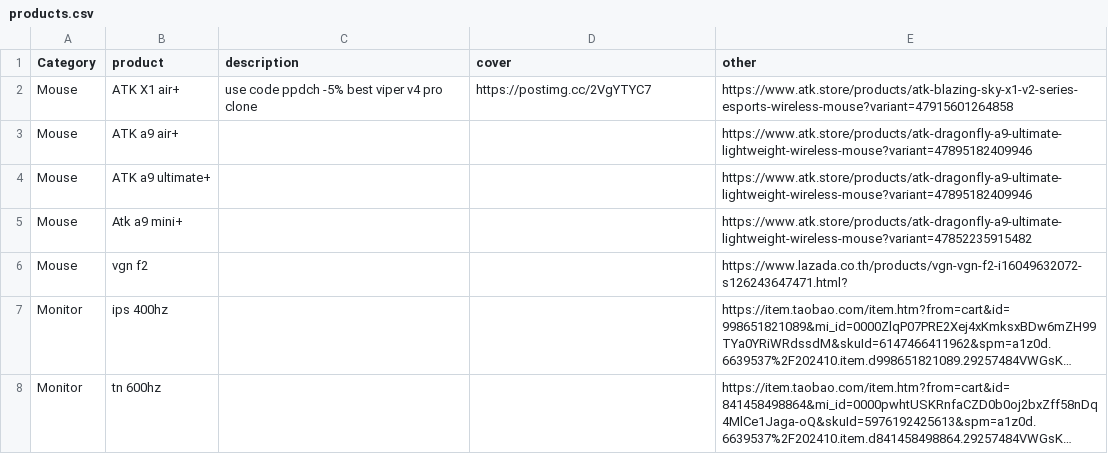
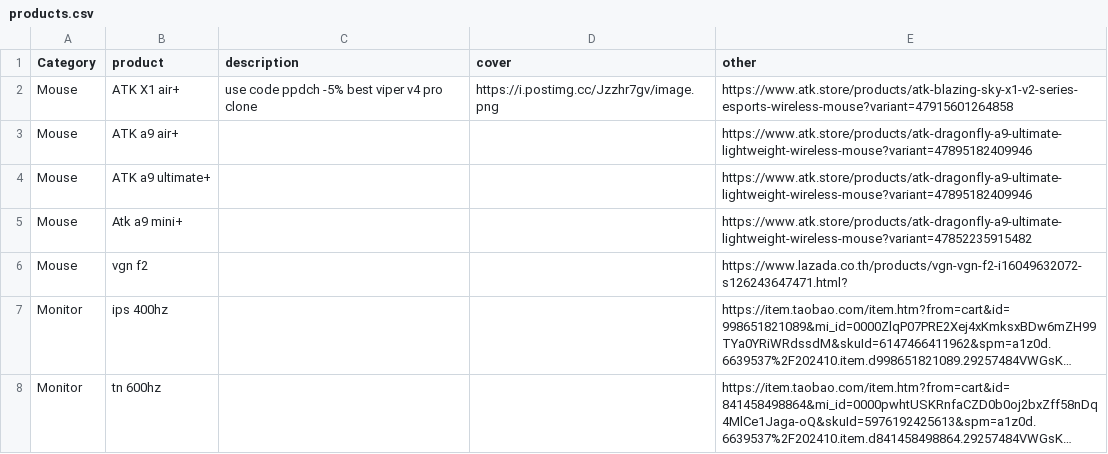
Before and after one commit to Shinkms/shinwe8b, a CSV file: products.csv, drawn as a sheet; only a part is shown; long unchanged cells end in ….

Commit message:
ีย

```diff
--- a/products.csv
+++ b/products.csv
@@ -1,3 +1,3 @@
 Category,product,description,cover,other
-Mouse,ATK X1 air+,use code ppdch -5% best viper v4 pro clone,https://postimg.cc/2VgYTYC7,https://www.atk.store/products/atk-blazing-sky-x1-v2-series-esports-wireless-mouse?variant=47915601264858
+Mouse,ATK X1 air+,use code ppdch -5% best viper v4 pro clone,https://i.postimg.cc/Jzzhr7gv/image.png,https://www.atk.store/products/atk-blazing-sky-x1-v2-series-esports-wireless-mouse?variant=47915601264858
 Mouse,ATK a9 air+,,,https://www.atk.store/products/atk-dragonfly-a9-ultimate-lightweight-wireless-mouse?variant=47895182409946
```
